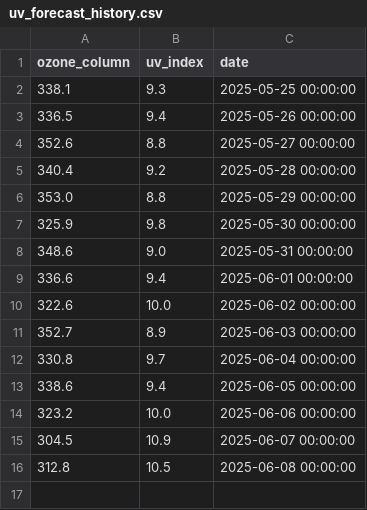
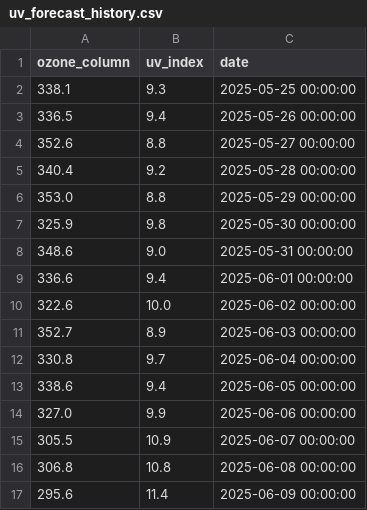
Before and after one commit to stiles/uv-bot, a CSV file: data/uv_forecast_history.csv, drawn as a sheet.

```diff
--- a/data/uv_forecast_history.csv
+++ b/data/uv_forecast_history.csv
@@ -13,4 +13,5 @@ ozone_column,uv_index,date
 338.6,9.4,2025-06-05 00:00:00
-323.2,10.0,2025-06-06 00:00:00
-304.5,10.9,2025-06-07 00:00:00
-312.8,10.5,2025-06-08 00:00:00
+327.0,9.9,2025-06-06 00:00:00
+305.5,10.9,2025-06-07 00:00:00
+306.8,10.8,2025-06-08 00:00:00
+295.6,11.4,2025-06-09 00:00:00
```
Also changed, not shown: 1 other file.
